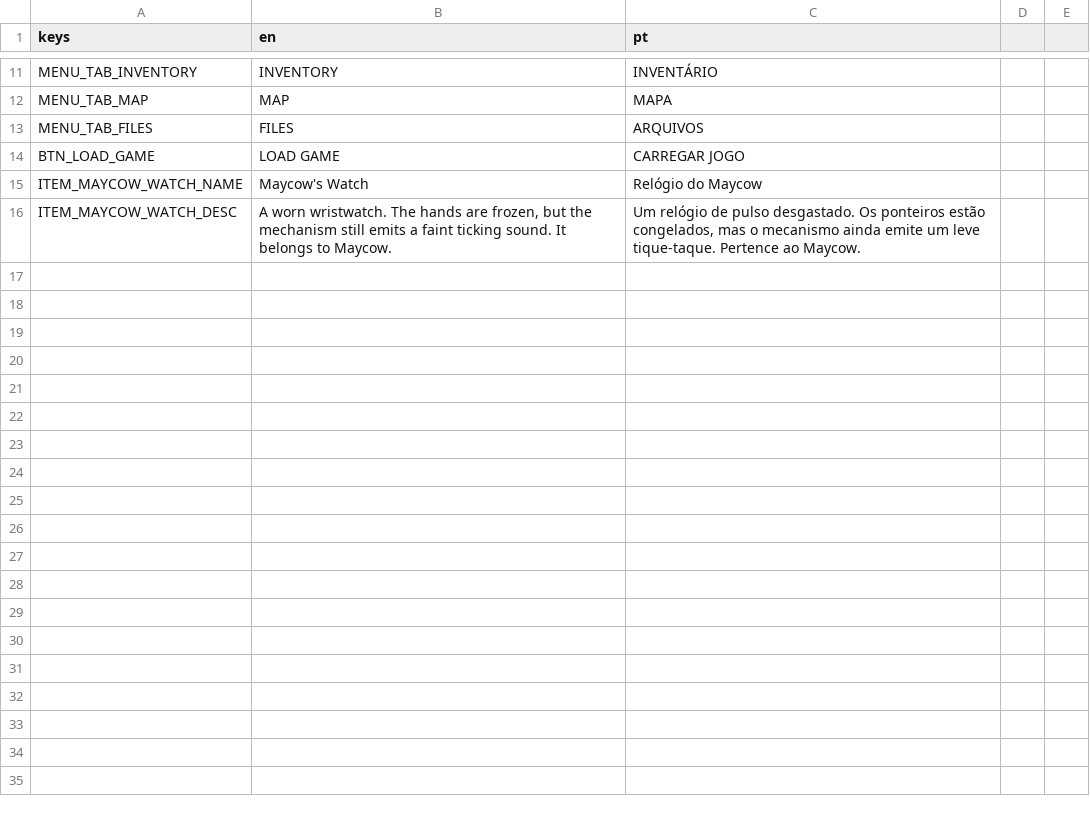
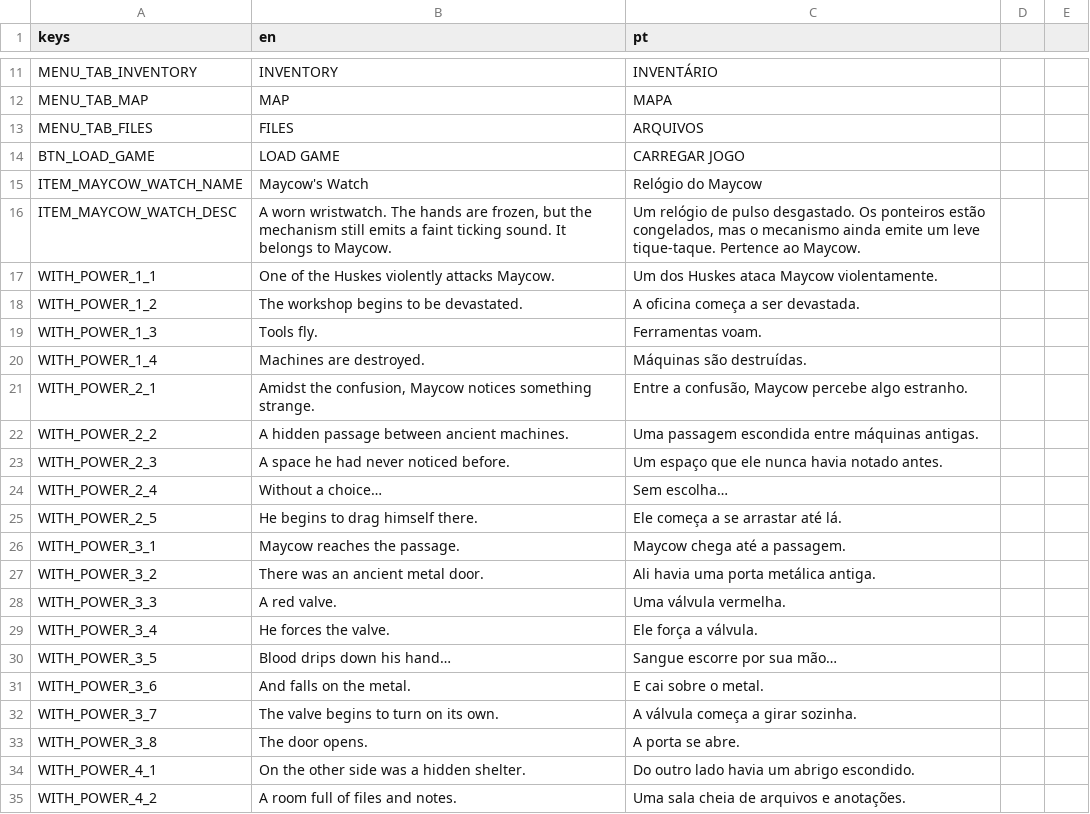
Before and after one commit to hileydson/Red-Valve, a CSV file: red-valve/assets/textos/red_valve_textos_gerais.csv, drawn as a sheet; only a part is shown, gaps mark what is left out; the diff covers the shown part only; the diff names each change by its address in the sheet, - before the commit and + after, or states it on an @@ line.

Commit message:
ajustes gerais e pronto até a segunda batalha

```diff
--- a/red-valve/assets/textos/red_valve_textos_gerais.csv
+++ b/red-valve/assets/textos/red_valve_textos_gerais.csv
+row 17: WITH_POWER_1_1 | One of the Huskes violently attacks Maycow. | Um dos Huskes ataca Maycow violentamente.
+row 18: WITH_POWER_1_2 | The workshop begins to be devastated. | A oficina começa a ser devastada.
+row 19: WITH_POWER_1_3 | Tools fly. | Ferramentas voam.
+row 20: WITH_POWER_1_4 | Machines are destroyed. | Máquinas são destruídas.
+row 21: WITH_POWER_2_1 | Amidst the confusion, Maycow notices something strange. | Entre a confusão, Maycow percebe algo estranho.
+row 22: WITH_POWER_2_2 | A hidden passage between ancient machines. | Uma passagem escondida entre máquinas antigas.
+row 23: WITH_POWER_2_3 | A space he had never noticed before. | Um espaço que ele nunca havia notado antes.
+row 24: WITH_POWER_2_4 | Without a choice… | Sem escolha…
+row 25: WITH_POWER_2_5 | He begins to drag himself there. | Ele começa a se arrastar até lá.
+row 26: WITH_POWER_3_1 | Maycow reaches the passage. | Maycow chega até a passagem.
+row 27: WITH_POWER_3_2 | There was an ancient metal door. | Ali havia uma porta metálica antiga.
+row 28: WITH_POWER_3_3 | A red valve. | Uma válvula vermelha.
+row 29: WITH_POWER_3_4 | He forces the valve. | Ele força a válvula.
+row 30: WITH_POWER_3_5 | Blood drips down his hand… | Sangue escorre por sua mão…
+row 31: WITH_POWER_3_6 | And falls on the metal. | E cai sobre o metal.
+row 32: WITH_POWER_3_7 | The valve begins to turn on its own. | A válvula começa a girar sozinha.
+row 33: WITH_POWER_3_8 | The door opens. | A porta se abre.
+row 34: WITH_POWER_4_1 | On the other side was a hidden shelter. | Do outro lado havia um abrigo escondido.
+row 35: WITH_POWER_4_2 | A room full of files and notes. | Uma sala cheia de arquivos e anotações.
```
Also changed, not shown: 23 added rows elsewhere in this file, red-valve/assets/textos/cutscene_prologo_textos.csv, 16 other files.
